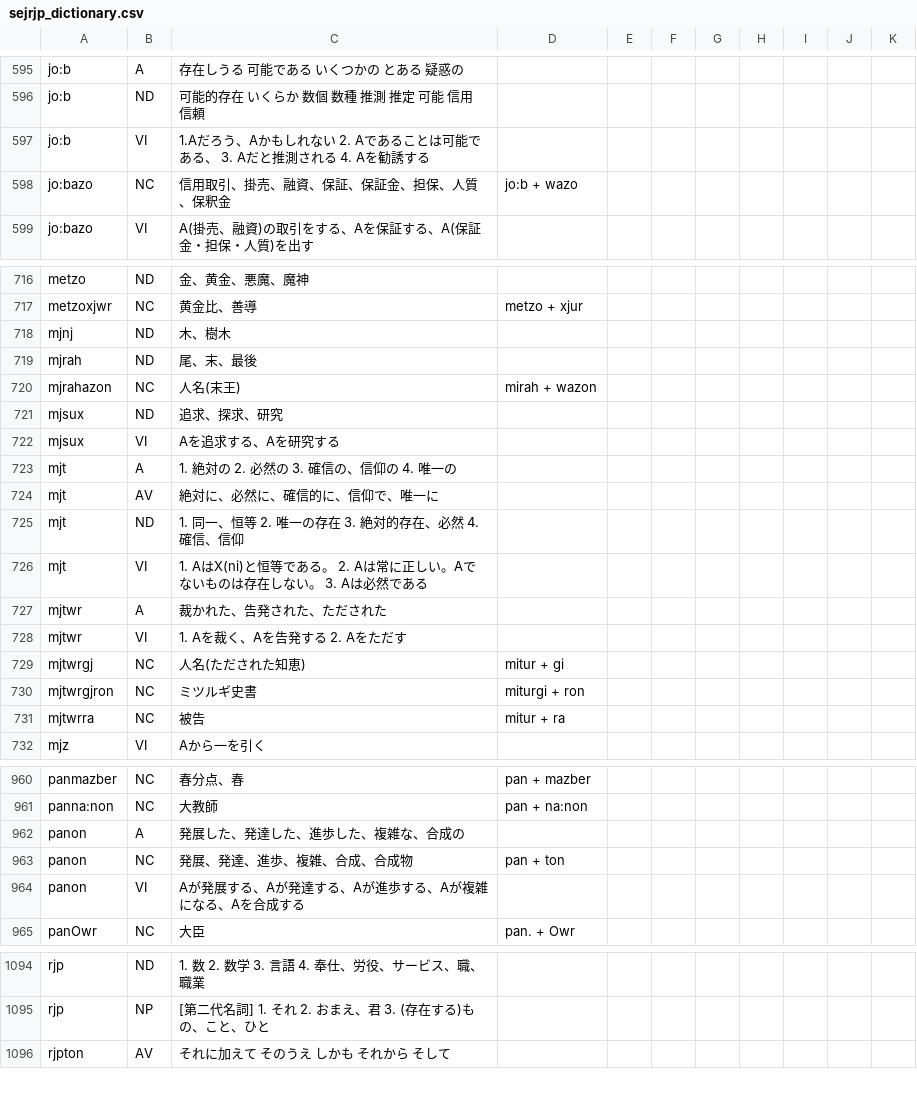
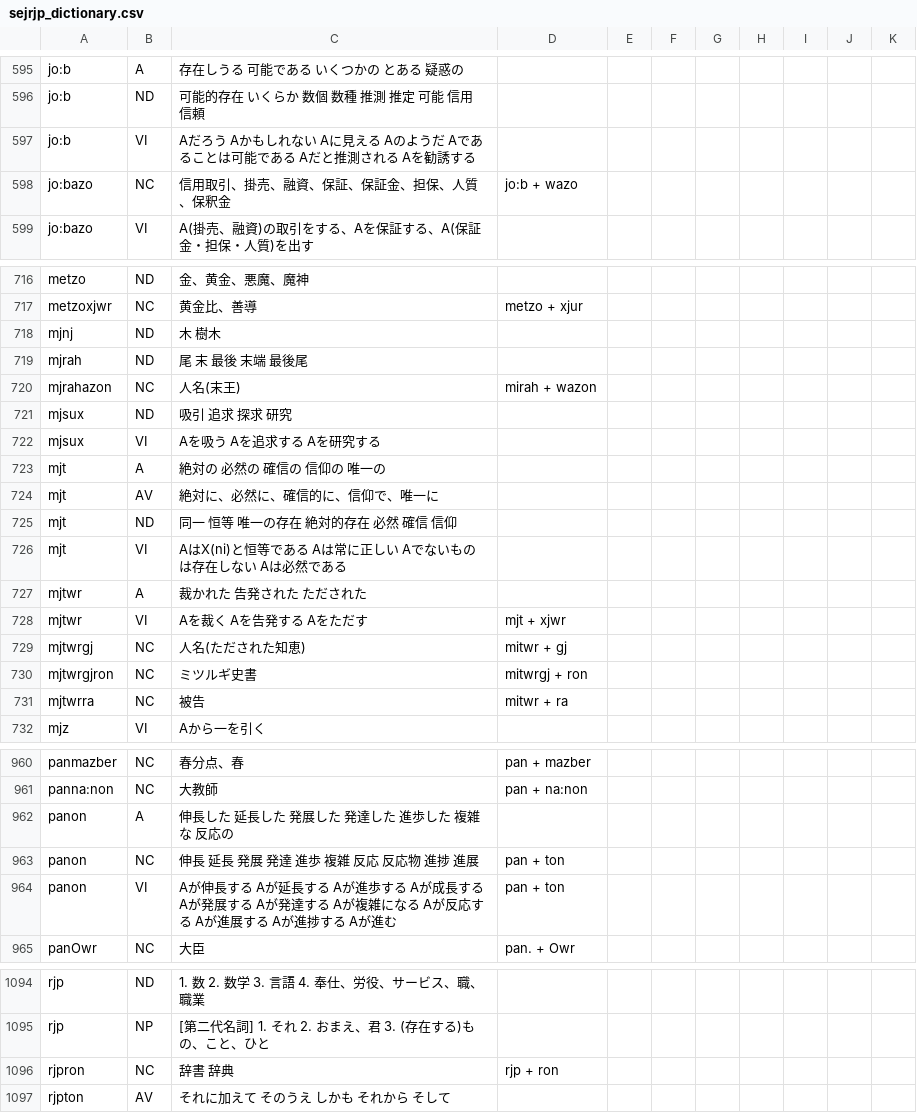
Before and after one commit to augustvaella/lang, a CSV file: sejrjp/sejrjp_dictionary.csv, drawn as a sheet; only a part is shown, gaps mark what is left out; the diff covers the shown part only.

```diff
--- a/sejrjp/sejrjp_dictionary.csv
+++ b/sejrjp/sejrjp_dictionary.csv
@@ -596,3 +596,3 @@ jo:b,A,存在しうる 可能である いくつかの とある 疑惑の,,,,,,
 jo:b,ND,可能的存在 いくらか 数個 数種 推測 推定 可能 信用 信頼,,,,,,,,
-jo:b,VI,1.Aだろう、Aかもしれない 2. Aであることは可能である、 3. Aだと推測される 4. Aを勧誘する,,,,,,,,
+jo:b,VI,Aだろう Aかもしれない Aに見える Aのようだ Aであることは可能である  Aだと推測される Aを勧誘する,,,,,,,,
 jo:bazo,NC,信用取引、掛売、融資、保証、保証金、担保、人質、保釈金,jo:b + wazo,,,,,,,
@@ -717,16 +717,16 @@ metzo,ND,金、黄金、悪魔、魔神,,,,,,,,
 metzoxjwr,NC,黄金比、善導,metzo + xjur,,,,,,,
-mjnj,ND,木、樹木,,,,,,,,
-mjrah,ND,尾、末、最後,,,,,,,,
+mjnj,ND,木 樹木,,,,,,,,
+mjrah,ND,尾 末 最後 末端 最後尾,,,,,,,,
 mjrahazon,NC,人名(末王),mirah + wazon,,,,,,,
-mjsux,ND,追求、探求、研究,,,,,,,,
-mjsux,VI,Aを追求する、Aを研究する,,,,,,,,
-mjt,A,1. 絶対の 2. 必然の 3. 確信の、信仰の 4. 唯一の,,,,,,,,
+mjsux,ND,吸引 追求 探求 研究,,,,,,,,
+mjsux,VI,Aを吸う Aを追求する Aを研究する,,,,,,,,
+mjt,A,絶対の 必然の 確信の 信仰の 唯一の,,,,,,,,
 mjt,AV,絶対に、必然に、確信的に、信仰で、唯一に,,,,,,,,
-mjt,ND,1. 同一、恒等 2. 唯一の存在 3. 絶対的存在、必然 4. 確信、信仰 ,,,,,,,,
-mjt,VI,1. AはX(ni)と恒等である。 2. Aは常に正しい。Aでないものは存在しない。 3. Aは必然である,,,,,,,,
-mjtwr,A,裁かれた、告発された、ただされた,,,,,,,,
-mjtwr,VI,1. Aを裁く、Aを告発する 2. Aをただす ,,,,,,,,
-mjtwrgj,NC,人名(ただされた知恵),mitur + gi,,,,,,,
-mjtwrgjron,NC,ミツルギ史書,miturgi + ron,,,,,,,
-mjtwrra,NC,被告,mitur + ra,,,,,,,
+mjt,ND,同一 恒等 唯一の存在 絶対的存在 必然 確信 信仰 ,,,,,,,,
+mjt,VI,AはX(ni)と恒等である Aは常に正しい Aでないものは存在しない Aは必然である,,,,,,,,
+mjtwr,A,裁かれた 告発された ただされた,,,,,,,,
+mjtwr,VI,Aを裁く Aを告発する Aをただす ,mjt + xjwr,,,,,,,
+mjtwrgj,NC,人名(ただされた知恵),mitwr + gj,,,,,,,
+mjtwrgjron,NC,ミツルギ史書,mitwrgj + ron,,,,,,,
+mjtwrra,NC,被告,mitwr + ra,,,,,,,
 mjz,VI,Aから一を引く,,,,,,,,
@@ -961,5 +961,5 @@ panmazber,NC,春分点、春,pan + mazber,,,,,,,
 panna:non,NC,大教師,pan + na:non,,,,,,,
-panon,A,発展した、発達した、進歩した、複雑な、合成の,,,,,,,,
-panon,NC,発展、発達、進歩、複雑、合成、合成物,pan + ton,,,,,,,
-panon,VI,Aが発展する、Aが発達する、Aが進歩する、Aが複雑になる、Aを合成する,,,,,,,,
+panon,A,伸長した 延長した 発展した 発達した 進歩した 複雑な 反応の,,,,,,,,
+panon,NC,伸長 延長 発展 発達 進歩 複雑 反応 反応物 進捗 進展,pan + ton,,,,,,,
+panon,VI,Aが伸長する Aが延長する Aが進歩する Aが成長する Aが発展する Aが発達する Aが複雑になる Aが反応する Aが進展する Aが進捗する Aが進む,pan + ton,,,,,,,
 panOwr,NC,大臣,pan. + Owr,,,,,,,
@@ -1095,2 +1095,3 @@ rjp,ND,1. 数 2. 数学 3. 言語 4. 奉仕、労役、サービス、職、職
 rjp,NP,[第二代名詞] 1. それ 2. おまえ、君 3. (存在する)もの、こと、ひと,,,,,,,,
+rjpron,NC,辞書 辞典,rjp + ron,,,,,,,
 rjpton,AV,それに加えて そのうえ しかも それから そして,,,,,,,,
```
Also changed, not shown: 3 edited cells elsewhere in this file, 6 other files.
